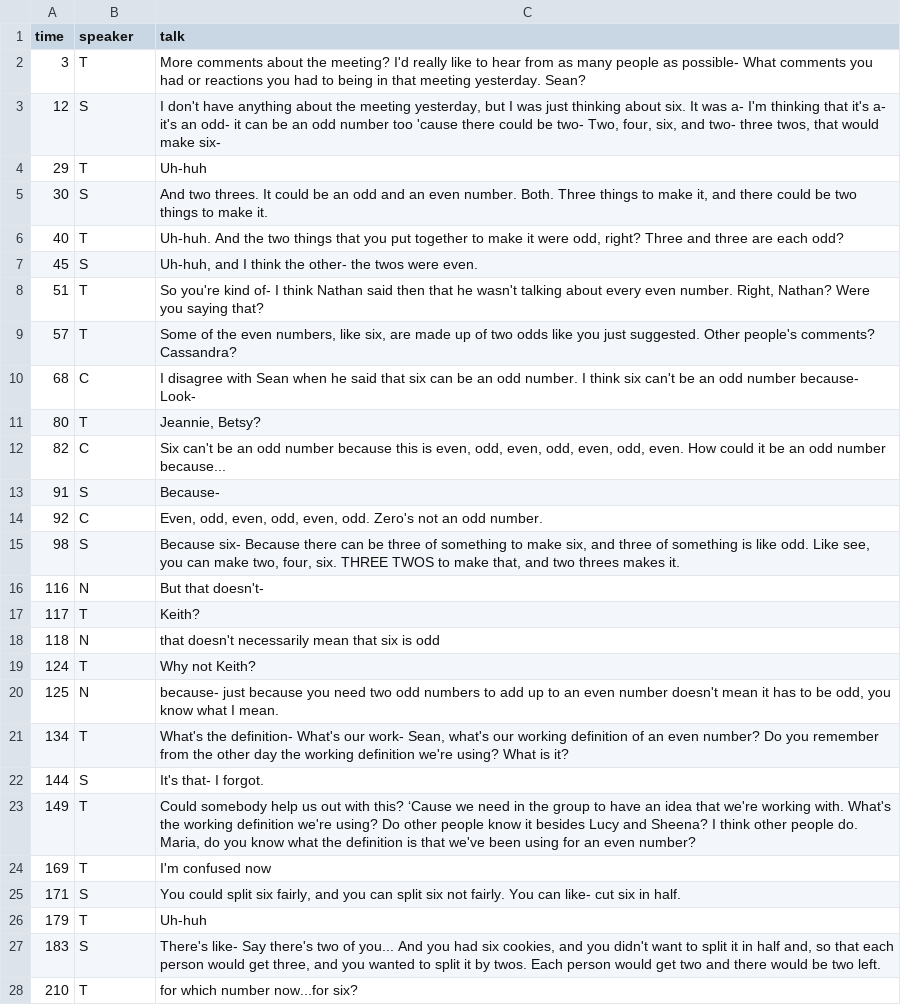
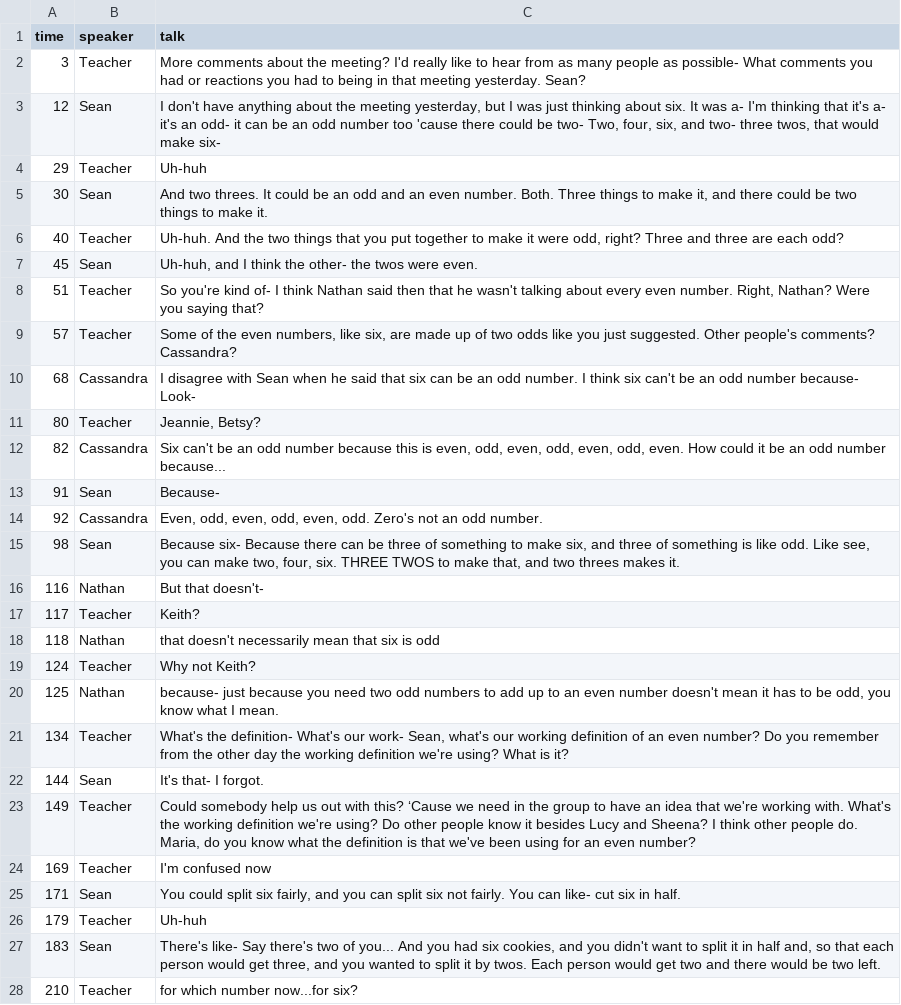
Before and after one commit to BenRydal/igs, a CSV file: data/example-4/conversation.csv, drawn as a sheet; only a part is shown; the diff covers the shown part only.

Commit message:
Update conversation files with full speaker name

```diff
--- a/data/example-4/conversation.csv
+++ b/data/example-4/conversation.csv
@@ -1,28 +1,28 @@
 time,speaker,talk
-3,T,More comments about the meeting? I'd really like to hear from as many people as possible- What comments you had or reactions you had to being in that meeting yesterday. Sean?
-12,S,"I don't have anything about the meeting yesterday, but I was just thinking about six. It was a- I'm thinking that it's a- it's an odd- it can be an odd number too 'cause there could be two- Two, four, six, and two- three twos, that would make six- "
-29,T,Uh-huh
-30,S,"And two threes. It could be an odd and an even number. Both. Three things to make it, and there could be two things to make it."
-40,T,"Uh-huh. And the two things that you put together to make it were odd, right? Three and three are each odd? "
-45,S,"Uh-huh, and I think the other- the twos were even."
-51,T,"So you're kind of- I think Nathan said then that he wasn't talking about every even number. Right, Nathan? Were you saying that?"
-57,T,"Some of the even numbers, like six, are made up of two odds like you just suggested. Other people's comments? Cassandra?"
-68,C,I disagree with Sean when he said that six can be an odd number. I think six can't be an odd number because- Look-
-80,T,"Jeannie, Betsy? "
-82,C,"Six can't be an odd number because this is even, odd, even, odd, even, odd, even. How could it be an odd number because..."
-91,S,Because-
-92,C,"Even, odd, even, odd, even, odd. Zero's not an odd number. "
-98,S,"Because six- Because there can be three of something to make six, and three of something is like odd. Like see, you can make two, four, six. THREE TWOS to make that, and two threes makes it."
-116,N,But that doesn't-
-117,T,Keith?
-118,N,that doesn't necessarily mean that six is odd
-124,T,Why not Keith?
-125,N,"because- just because you need two odd numbers to add up to an even number doesn't mean it has to be odd, you know what I mean."
-134,T,"What's the definition- What's our work- Sean, what's our working definition of an even number? Do you remember from the other day the working definition we're using? What is it?"
-144,S,It's that- I forgot.
-149,T,"Could somebody help us out with this? ‘Cause we need in the group to have an idea that we're working with. What's the working definition we're using? Do other people know it besides Lucy and Sheena? I think other people do. Maria, do you know what the definition is that we've been using for an even number?"
-169,T,I'm confused now
-171,S,"You could split six fairly, and you can split six not fairly. You can like- cut six in half."
-179,T,Uh-huh
-183,S,"There's like- Say there's two of you... And you had six cookies, and you didn't want to split it in half and, so that each person would get three, and you wanted to split it by twos. Each person would get two and there would be two left. "
-210,T,for which number now...for six?
+3,Teacher,More comments about the meeting? I'd really like to hear from as many people as possible- What comments you had or reactions you had to being in that meeting yesterday. Sean?
+12,Sean,"I don't have anything about the meeting yesterday, but I was just thinking about six. It was a- I'm thinking that it's a- it's an odd- it can be an odd number too 'cause there could be two- Two, four, six, and two- three twos, that would make six- "
+29,Teacher,Uh-huh
+30,Sean,"And two threes. It could be an odd and an even number. Both. Three things to make it, and there could be two things to make it."
+40,Teacher,"Uh-huh. And the two things that you put together to make it were odd, right? Three and three are each odd? "
+45,Sean,"Uh-huh, and I think the other- the twos were even."
+51,Teacher,"So you're kind of- I think Nathan said then that he wasn't talking about every even number. Right, Nathan? Were you saying that?"
+57,Teacher,"Some of the even numbers, like six, are made up of two odds like you just suggested. Other people's comments? Cassandra?"
+68,Cassandra,I disagree with Sean when he said that six can be an odd number. I think six can't be an odd number because- Look-
+80,Teacher,"Jeannie, Betsy? "
+82,Cassandra,"Six can't be an odd number because this is even, odd, even, odd, even, odd, even. How could it be an odd number because..."
+91,Sean,Because-
+92,Cassandra,"Even, odd, even, odd, even, odd. Zero's not an odd number. "
+98,Sean,"Because six- Because there can be three of something to make six, and three of something is like odd. Like see, you can make two, four, six. THREE TWOS to make that, and two threes makes it."
+116,Nathan,But that doesn't-
+117,Teacher,Keith?
+118,Nathan,that doesn't necessarily mean that six is odd
+124,Teacher,Why not Keith?
+125,Nathan,"because- just because you need two odd numbers to add up to an even number doesn't mean it has to be odd, you know what I mean."
+134,Teacher,"What's the definition- What's our work- Sean, what's our working definition of an even number? Do you remember from the other day the working definition we're using? What is it?"
+144,Sean,It's that- I forgot.
+149,Teacher,"Could somebody help us out with this? ‘Cause we need in the group to have an idea that we're working with. What's the working definition we're using? Do other people know it besides Lucy and Sheena? I think other people do. Maria, do you know what the definition is that we've been using for an even number?"
+169,Teacher,I'm confused now
+171,Sean,"You could split six fairly, and you can split six not fairly. You can like- cut six in half."
+179,Teacher,Uh-huh
+183,Sean,"There's like- Say there's two of you... And you had six cookies, and you didn't want to split it in half and, so that each person would get three, and you wanted to split it by twos. Each person would get two and there would be two left. "
+210,Teacher,for which number now...for six?
```
Also changed, not shown: 30 edited cells elsewhere in this file, data/example-1/conversation.csv, data/example-2/conversation.csv, 1 other file.
